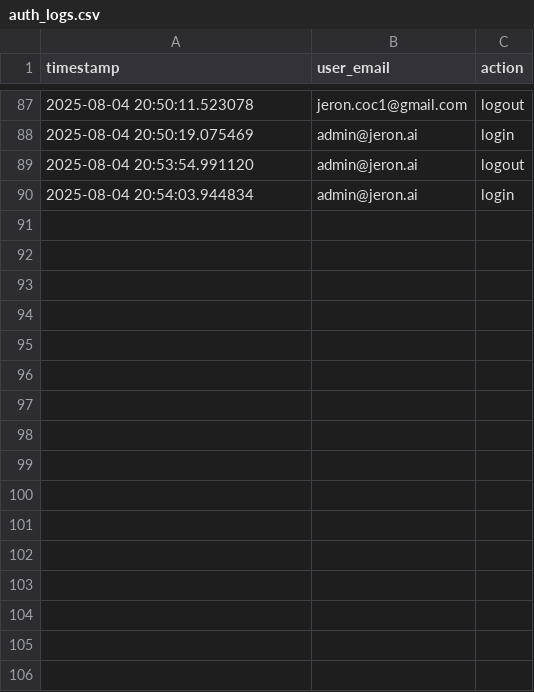
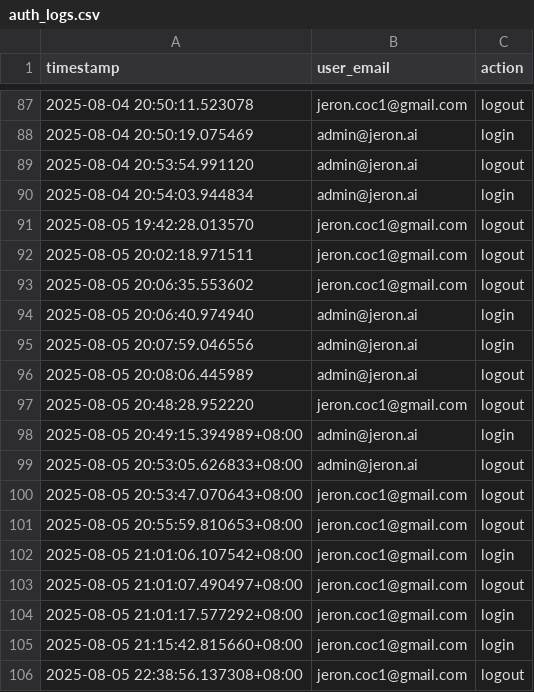
Before and after one commit to cooleye72/project_alpha, a CSV file: logs/auth_logs.csv, drawn as a sheet; only a part is shown, gaps mark what is left out.

```diff
--- a/logs/auth_logs.csv
+++ b/logs/auth_logs.csv
@@ -90 +90,17 @@ timestamp,user_email,action
 2025-08-04 20:54:03.944834,admin@jeron.ai,login
+2025-08-05 19:42:28.013570,jeron.coc1@gmail.com,logout
+2025-08-05 20:02:18.971511,jeron.coc1@gmail.com,logout
+2025-08-05 20:06:35.553602,jeron.coc1@gmail.com,logout
+2025-08-05 20:06:40.974940,admin@jeron.ai,login
+2025-08-05 20:07:59.046556,admin@jeron.ai,login
+2025-08-05 20:08:06.445989,admin@jeron.ai,logout
+2025-08-05 20:48:28.952220,jeron.coc1@gmail.com,logout
+2025-08-05 20:49:15.394989+08:00,admin@jeron.ai,login
+2025-08-05 20:53:05.626833+08:00,admin@jeron.ai,logout
+2025-08-05 20:53:47.070643+08:00,jeron.coc1@gmail.com,logout
+2025-08-05 20:55:59.810653+08:00,jeron.coc1@gmail.com,logout
+2025-08-05 21:01:06.107542+08:00,jeron.coc1@gmail.com,login
+2025-08-05 21:01:07.490497+08:00,jeron.coc1@gmail.com,logout
+2025-08-05 21:01:17.577292+08:00,jeron.coc1@gmail.com,login
+2025-08-05 21:15:42.815660+08:00,jeron.coc1@gmail.com,login
+2025-08-05 22:38:56.137308+08:00,jeron.coc1@gmail.com,logout
```
Also changed, not shown: 7 other files.
